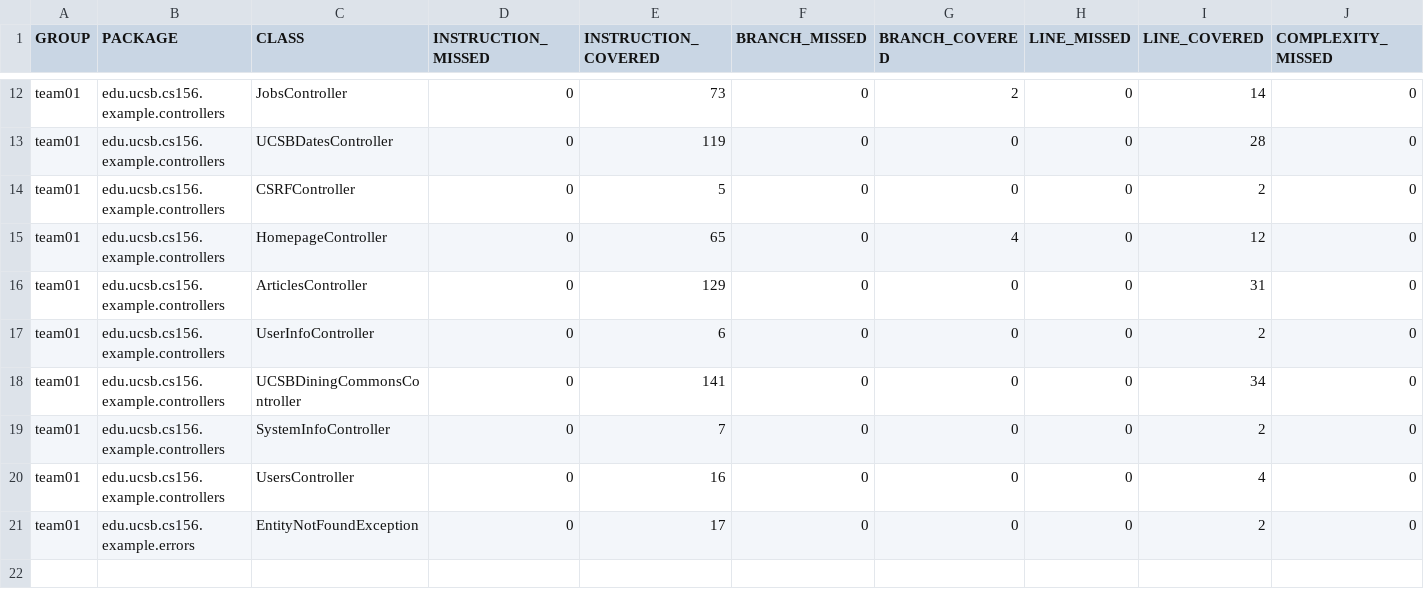
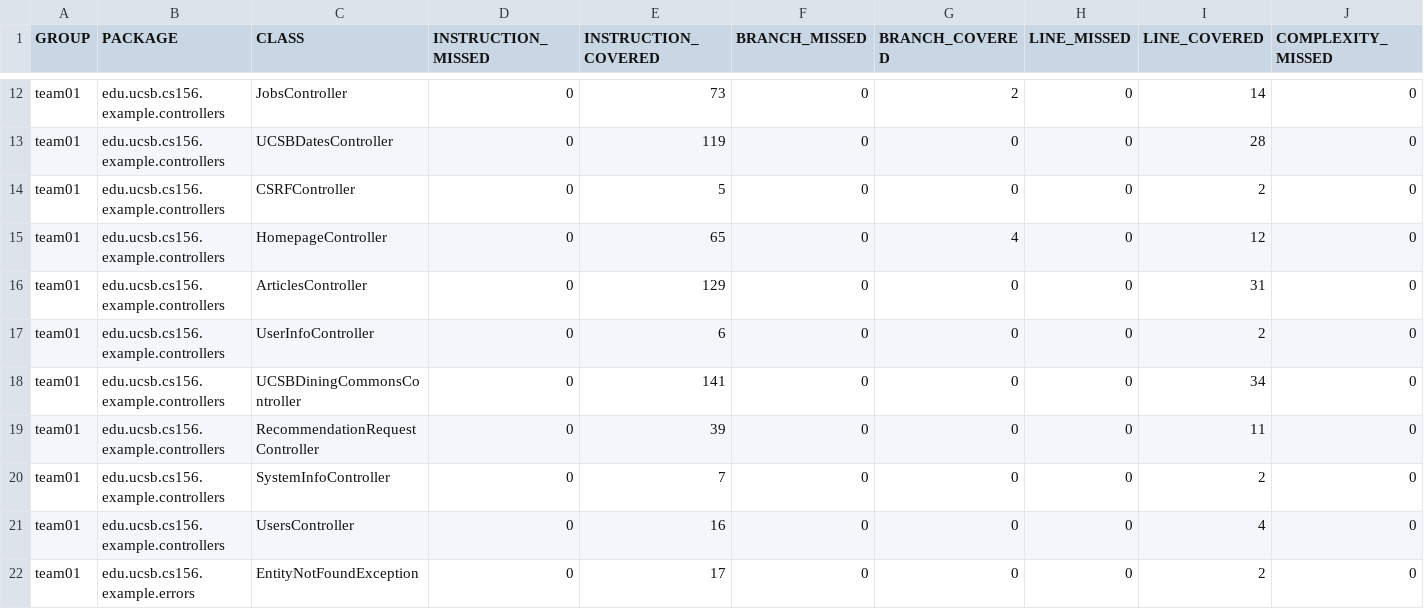
Before and after one commit to ucsb-cs156-f26/team01-f26-14, a CSV file: jacoco/jacoco.csv, drawn as a sheet; only a part is shown, gaps mark what is left out; rows hold the shown columns only; the diff names each change by its address in the sheet, - before the commit and + after, or states it on an @@ line.

Commit message:
Deploying to gh-pages from @ ucsb-cs156-f26/team01-f26-14@bcc3c7d0281cfa8d89460d5f6b9e69688d1820bc 🚀

```diff
--- a/jacoco/jacoco.csv
+++ b/jacoco/jacoco.csv
+row 19: team01 | edu.ucsb.cs156.example.controllers | RecommendationRequestController | 0 | 39 | 0 | 0 | 0 | 11 | 0
```
Also changed, not shown: 7 other files.
